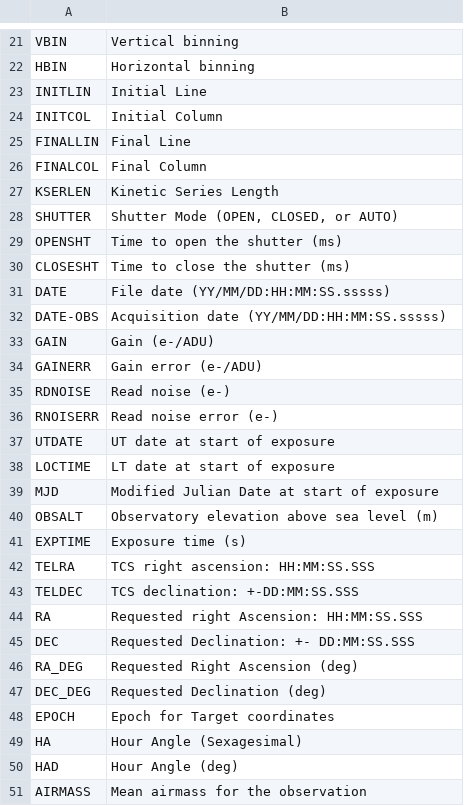
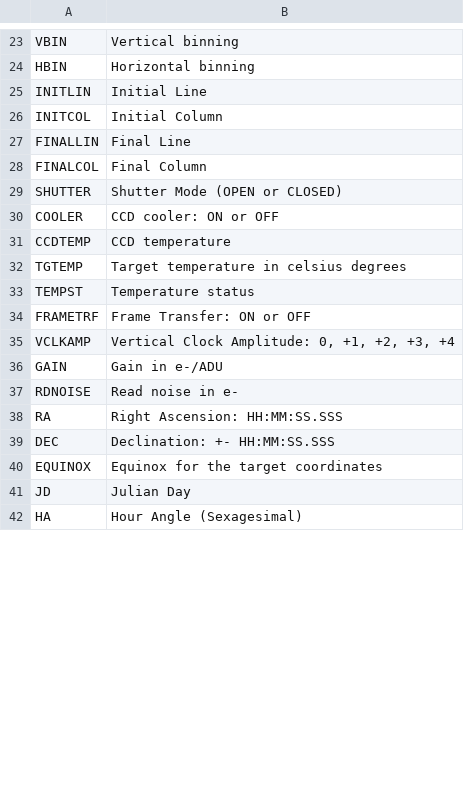
Before and after one commit to DBernardes/S4CCS, a CSV file: SPARC4_ACS/data/header_content.csv, drawn as a sheet; only a part is shown, gaps mark what is left out; the diff covers the shown part only.

Commit message:
The image header was refactored

```diff
--- a/SPARC4_ACS/data/header_content.csv
+++ b/SPARC4_ACS/data/header_content.csv
@@ -26,26 +28,15 @@ FINALLIN	 Final Line
 FINALCOL	 Final Column
-KSERLEN 	 Kinetic Series Length
-SHUTTER 	 Shutter Mode (OPEN, CLOSED, or AUTO)
-OPENSHT 	 Time to open the shutter (ms)
-CLOSESHT	 Time to close the shutter (ms)
-DATE    	 File date (YY/MM/DD:HH:MM:SS.sssss)
-DATE-OBS	 Acquisition date (YY/MM/DD:HH:MM:SS.sssss)
-GAIN    	 Gain (e-/ADU)
-GAINERR 	  Gain error (e-/ADU)
-RDNOISE 	 Read noise (e-)
-RNOISERR	 Read noise error (e-)
-UTDATE  	 UT date at start of exposure
-LOCTIME 	 LT date at start of exposure
-MJD     	 Modified Julian Date at start of exposure
-OBSALT  	 Observatory elevation above sea level (m)
-EXPTIME 	 Exposure time (s)
-TELRA   	 TCS right ascension: HH:MM:SS.SSS
-TELDEC  	 TCS declination: +-DD:MM:SS.SSS
-RA      	 Requested right Ascension: HH:MM:SS.SSS
-DEC     	 Requested Declination: +- DD:MM:SS.SSS
-RA_DEG  	 Requested Right Ascension (deg)
-DEC_DEG 	 Requested Declination (deg)
-EPOCH   	 Epoch for Target coordinates
+SHUTTER 	 Shutter Mode (OPEN or CLOSED)
+COOLER  	 CCD cooler: ON or OFF
+CCDTEMP    	 CCD temperature
+TGTEMP  	Target temperature in celsius degrees
+TEMPST  	 Temperature status
+FRAMETRF 	 Frame Transfer: ON or OFF
+VCLKAMP 	 Vertical Clock Amplitude: 0, +1, +2, +3, +4
+GAIN    	 Gain in e-/ADU
+RDNOISE 	 Read noise in e-
+RA      	 Right Ascension: HH:MM:SS.SSS
+DEC     	 Declination: +- HH:MM:SS.SSS
+EQUINOX 	 Equinox for the target coordinates
+JD      	 Julian Day
 HA      	 Hour Angle (Sexagesimal)
-HAD     	 Hour Angle (deg)
-AIRMASS 	 Mean airmass for the observation
```
Also changed, not shown: 14 added rows, 46 removed rows, 5 moved rows and 8 edited cells elsewhere in this file, 4 other files.
